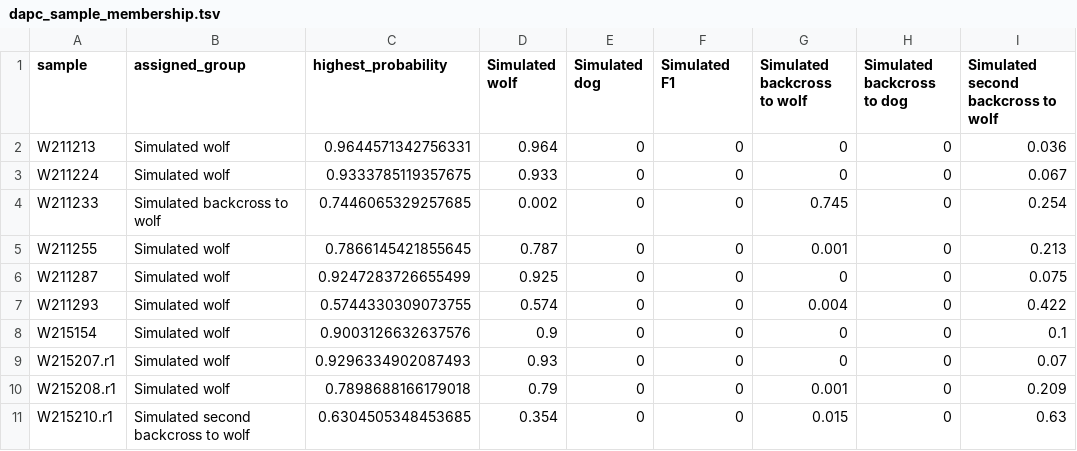
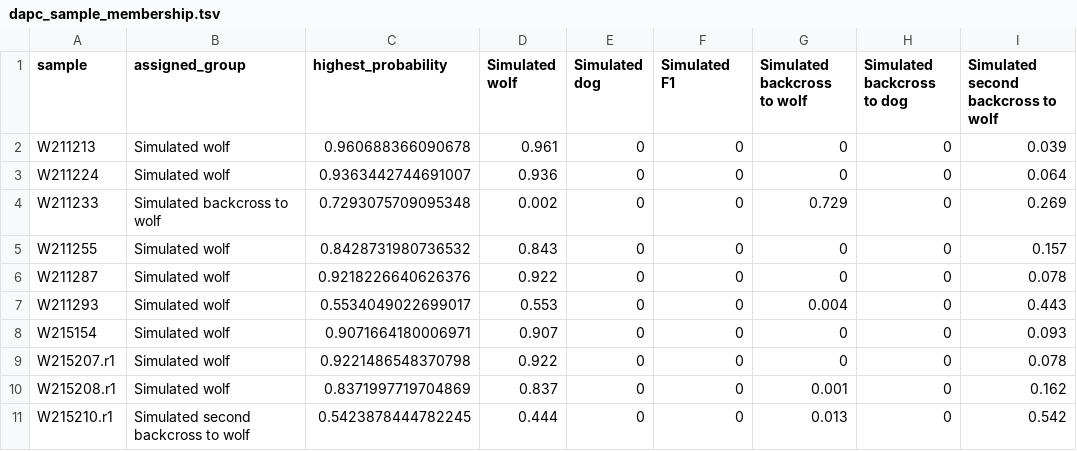
Before and after one commit to Linka14/SNPGenotyper, a TSV file: Results/big/Graphics/STAN_Hierarchical/unpad_a3_e0.08_flat/Ancestry_validation/dapc_sample_membership.tsv, drawn as a sheet; only a part is shown; the diff covers the shown part only; the diff names each change by its address in the sheet, - before the commit and + after, or states it on an @@ line.

```diff
--- a/Results/big/Graphics/STAN_Hierarchical/unpad_a3_e0.08_flat/Ancestry_validation/dapc_sample_membership.tsv
+++ b/Results/big/Graphics/STAN_Hierarchical/unpad_a3_e0.08_flat/Ancestry_validation/dapc_sample_membership.tsv
-C2 (highest_probability): 0.9644571342756331
+C2 (highest_probability): 0.960688366090678
-D2 (Simulated wolf): 0.964
+D2 (Simulated wolf): 0.961
-I2: 0.036
+I2: 0.039
-C3 (highest_probability): 0.9333785119357675
+C3 (highest_probability): 0.9363442744691007
-D3 (Simulated wolf): 0.933
+D3 (Simulated wolf): 0.936
-I3: 0.067
+I3: 0.064
-C4 (highest_probability): 0.7446065329257685
+C4 (highest_probability): 0.7293075709095348
-G4 (Simulated backcross to wolf): 0.745
+G4 (Simulated backcross to wolf): 0.729
-I4: 0.254
+I4: 0.269
-C5 (highest_probability): 0.7866145421855645
+C5 (highest_probability): 0.8428731980736532
-D5 (Simulated wolf): 0.787
+D5 (Simulated wolf): 0.843
-G5 (Simulated backcross to wolf): 0.001
+G5 (Simulated backcross to wolf): 0
-I5: 0.213
+I5: 0.157
-C6 (highest_probability): 0.9247283726655499
+C6 (highest_probability): 0.9218226640626376
-D6 (Simulated wolf): 0.925
+D6 (Simulated wolf): 0.922
-I6: 0.075
+I6: 0.078
-C7 (highest_probability): 0.5744330309073755
+C7 (highest_probability): 0.5534049022699017
-D7 (Simulated wolf): 0.574
+D7 (Simulated wolf): 0.553
-I7: 0.422
+I7: 0.443
-C8 (highest_probability): 0.9003126632637576
+C8 (highest_probability): 0.9071664180006971
-D8 (Simulated wolf): 0.9
+D8 (Simulated wolf): 0.907
-I8: 0.1
+I8: 0.093
-C9 (highest_probability): 0.9296334902087493
+C9 (highest_probability): 0.9221486548370798
-D9 (Simulated wolf): 0.93
+D9 (Simulated wolf): 0.922
-I9: 0.07
+I9: 0.078
-C10 (highest_probability): 0.7898688166179018
+C10 (highest_probability): 0.8371997719704869
-D10 (Simulated wolf): 0.79
+D10 (Simulated wolf): 0.837
-I10: 0.209
+I10: 0.162
-C11 (highest_probability): 0.6304505348453685
+C11 (highest_probability): 0.5423878444782245
-D11 (Simulated wolf): 0.354
+D11 (Simulated wolf): 0.444
-G11 (Simulated backcross to wolf): 0.015
+G11 (Simulated backcross to wolf): 0.013
-I11: 0.63
+I11: 0.542
```
Also changed, not shown: 47 edited cells elsewhere in this file, 41 other files.
